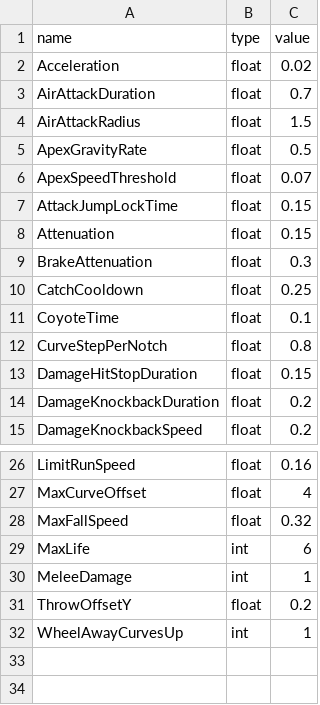
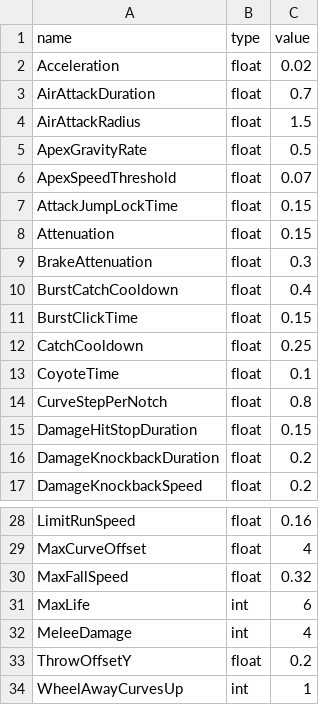
Before and after one commit to k025g1019-sys/CG3, a CSV file: Game/resources/GlobalVariables/Player.csv, drawn as a sheet; only a part is shown, gaps mark what is left out.

```diff
--- a/Game/resources/GlobalVariables/Player.csv
+++ b/Game/resources/GlobalVariables/Player.csv
@@ -9,2 +9,4 @@ Attenuation,float,0.15
 BrakeAttenuation,float,0.3
+BurstCatchCooldown,float,0.4
+BurstClickTime,float,0.15
 CatchCooldown,float,0.25
@@ -29,3 +31,3 @@ MaxFallSpeed,float,0.32
 MaxLife,int,6
-MeleeDamage,int,1
+MeleeDamage,int,4
 ThrowOffsetY,float,0.2
```
Also changed, not shown: Game/resources/GlobalVariables/Boomerang.csv, Game/resources/GlobalVariables/Boss.csv, 8 other files.
